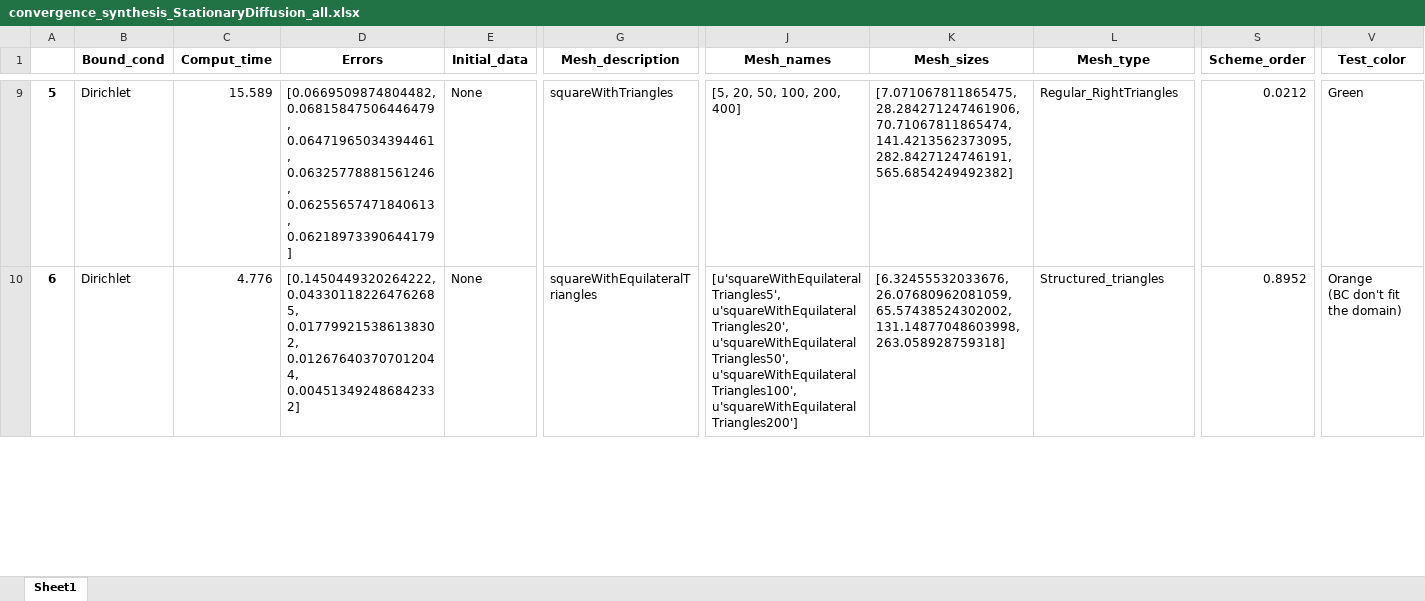
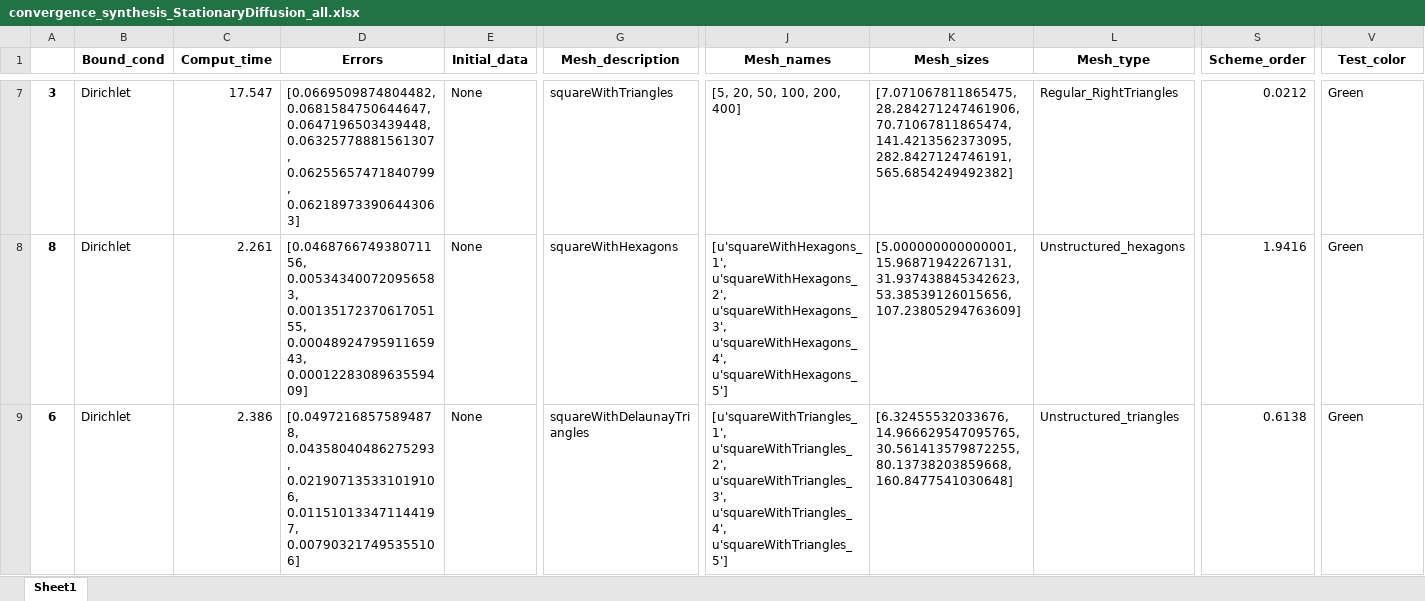
Before and after one commit to ndjinga/CoreFlows, an Excel workbook: examples/Python/Convergence/StationaryDiffusion/synthesis/convergence_synthesis_StationaryDiffusion_all.xlsx, sheet Sheet1, drawn as a sheet; only a part is shown, gaps mark what is left out; values as stored, in another font and other column widths than the file's, no borders; addresses are those after the commit; rows hold the shown columns only; ↵ is a line break in a cell; the diff covers the shown part only; the diff names each change by its address in the sheet, - before the commit and + after, or states it on an @@ line.

```diff
--- a/examples/Python/Convergence/StationaryDiffusion/synthesis/convergence_synthesis_StationaryDiffusion_all.xlsx (sheet Sheet1)
+++ b/examples/Python/Convergence/StationaryDiffusion/synthesis/convergence_synthesis_StationaryDiffusion_all.xlsx (sheet Sheet1)
-A7: 5
+A7: 3
-C7 (Comput_time): 15.589
+C7 (Comput_time): 17.547
-D7 (Errors): [0.0669509874804482, 0.06815847506446479, 0.06471965034394461, 0.06325778881561246, 0.06255657471840613, 0.06218973390644179]
+D7 (Errors): [0.0669509874804482, 0.0681584750644647, 0.0647196503439448, 0.06325778881561307, 0.06255657471840799, 0.062189733906443063]
+row 8: 8 | Dirichlet | 2.261 | [0.046876674938071156, 0.005343400720956583, 0.0013517237061705155, 0.0004892479591165943, 0.0001228308963559409] | None | squareWithHexagons | [u'squareWithHexagons_1', u'squareWithHexagons_2', u'squareWithHexagons_3', u'squareWithHexagons_4', u'squareWithHexagons_5'] | [5.000000000000001, 15.96871942267131, 31.937438845342623, 53.38539126015656, 107.23805294763609] | Unstructured_hexagons | 1.9416 | Green
-C9 (Comput_time): 4.776
+C9 (Comput_time): 2.386
-D9 (Errors): [0.1450449320264222, 0.043301182264762685, 0.017799215386138302, 0.012676403707012044, 0.004513492486842332]
+D9 (Errors): [0.04972168575894878, 0.04358040486275293, 0.021907135331019106, 0.011510133471144197, 0.007903217495355106]
-G9 (Mesh_description): squareWithEquilateralTriangles
+G9 (Mesh_description): squareWithDelaunayTriangles
-J9 (Mesh_names): [u'squareWithEquilateralTriangles5', u'squareWithEquilateralTriangles20', u'squareWithEquilateralTriangles50', u'squareWithEquilateralTriangles100', u'squareWithEquilateralTriangles200']
+J9 (Mesh_names): [u'squareWithTriangles_1', u'squareWithTriangles_2', u'squareWithTriangles_3', u'squareWithTriangles_4', u'squareWithTriangles_5']
-K9 (Mesh_sizes): [6.32455532033676, 26.07680962081059, 65.57438524302002, 131.14877048603998, 263.058928759318]
+K9 (Mesh_sizes): [6.32455532033676, 14.966629547095765, 30.561413579872255, 80.13738203859668, 160.8477541030648]
-L9 (Mesh_type): Structured_triangles
+L9 (Mesh_type): Unstructured_triangles
-S9 (Scheme_order): 0.8952
+S9 (Scheme_order): 0.6138
-V9 (Test_color): Orange ↵ (BC don't fit the domain)
+V9 (Test_color): Green
```
Also changed, not shown: 6 removed rows and 35 edited cells elsewhere in this sheet, examples/Python/Convergence/StationaryDiffusion/synthesis/convergence_synthesis_StationaryDiffusion_short.xlsx, 4 other files.
